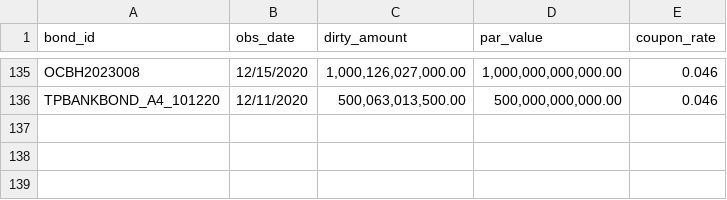
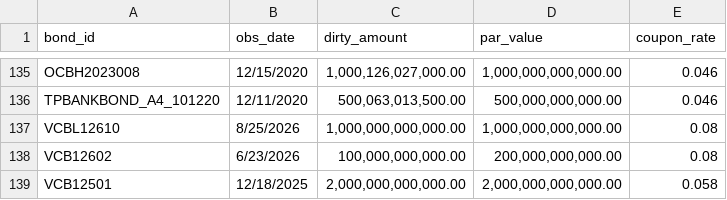
Before and after one commit to tnle0108/call_put_SNH, a CSV file: datasets/raw/nontier2_price_obs.csv, drawn as a sheet; only a part is shown, gaps mark what is left out.

```diff
--- a/datasets/raw/nontier2_price_obs.csv
+++ b/datasets/raw/nontier2_price_obs.csv
@@ -136 +136,4 @@ OCBH2023008,12/15/2020,"1,000,126,027,000.00","1,000,000,000,000.00",0.046
 TPBANKBOND_A4_101220,12/11/2020,"500,063,013,500.00","500,000,000,000.00",0.046
+VCBL12610,8/25/2026,"1,000,000,000,000.00","1,000,000,000,000.00",0.08
+VCB12602,6/23/2026,"100,000,000,000.00","200,000,000,000.00",0.08
+VCB12501,12/18/2025,"2,000,000,000,000.00","2,000,000,000,000.00",0.058
```
Also changed, not shown: datasets/raw/bond placeholder.csv.
